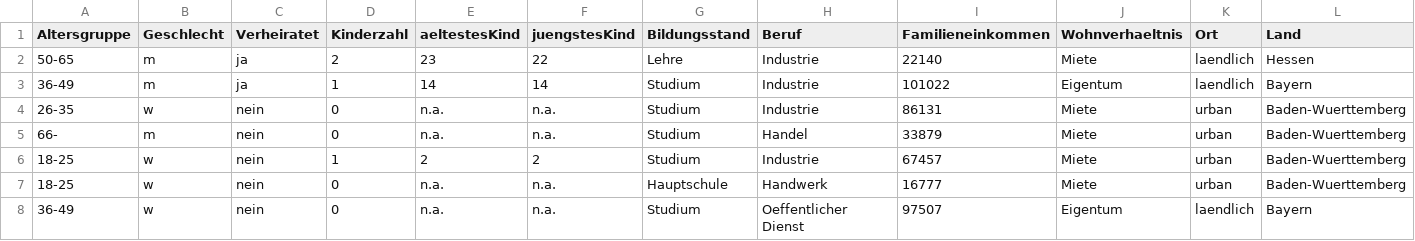
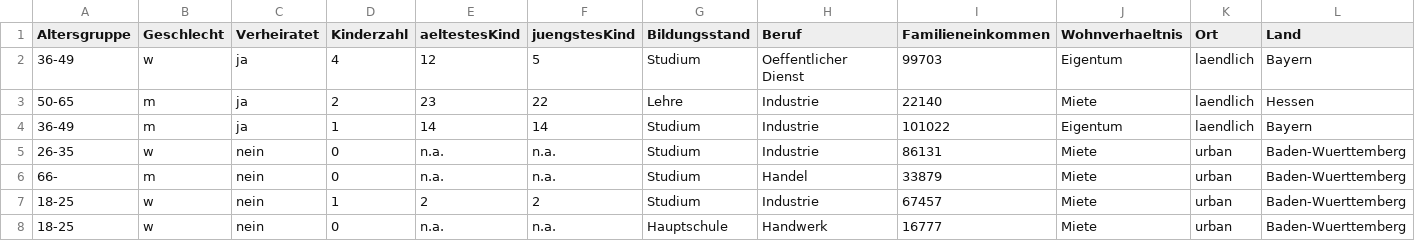
Before and after one commit to dhbw-stginf16a/bayes-b-a2, a CSV file: versicherung_x.csv, drawn as a sheet; only a part is shown; the shorter side is filled out with more unchanged rows; rows hold the shown columns only; the diff names each change by its address in the sheet, - before the commit and + after, or states it on an @@ line.

Commit message:
Train and predict with basic net
Row duplicated because otherwise there wouldn't be a "Kinderzahl" value
of 4 in the first 190 training cases.

```diff
--- a/versicherung_x.csv
+++ b/versicherung_x.csv
+row 2: 36-49 | w | ja | 4 | 12 | 5 | Studium | Oeffentlicher Dienst | 99703 | Eigentum | laendlich | Bayern
```
Also changed, not shown: 2 other files.
